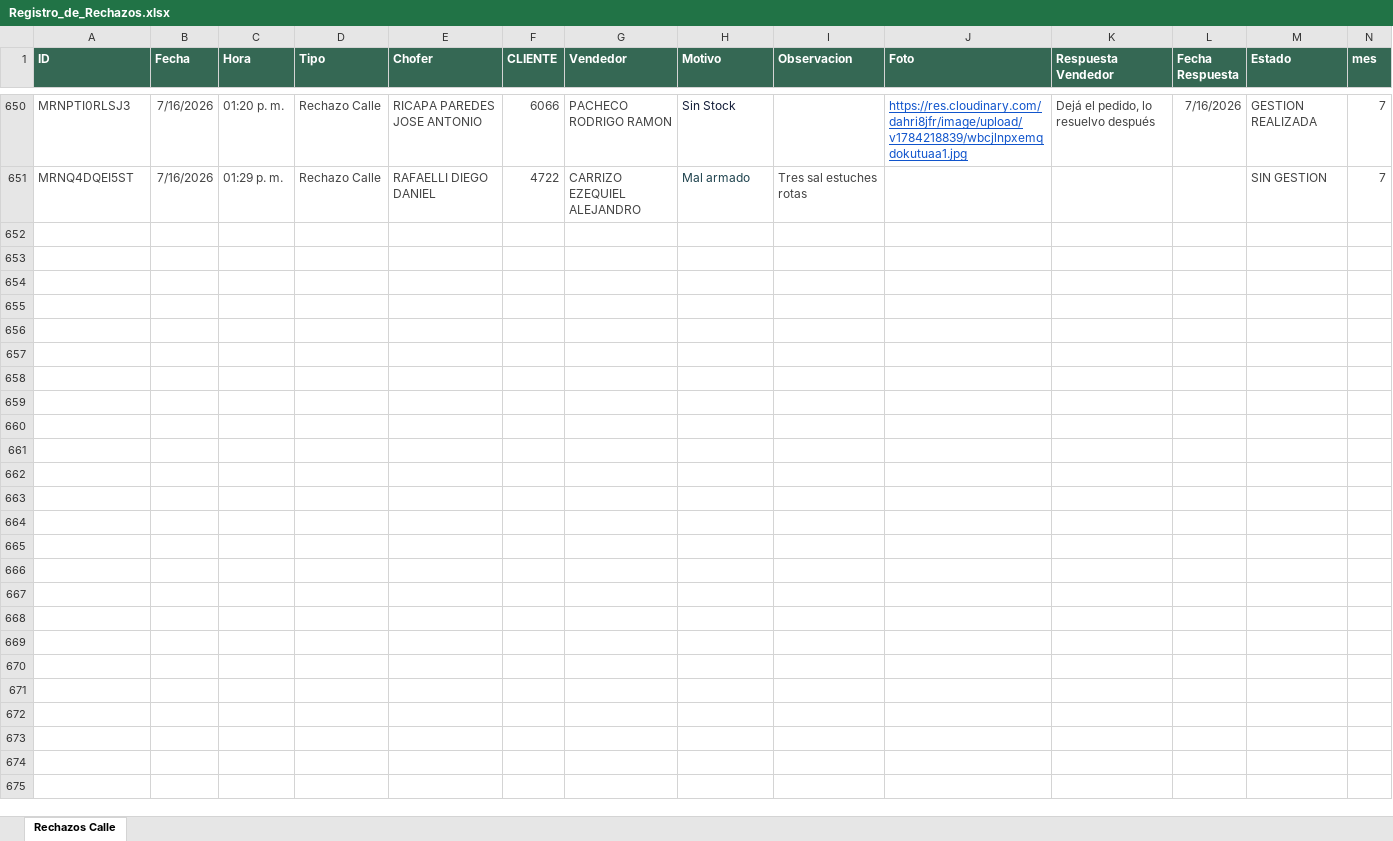
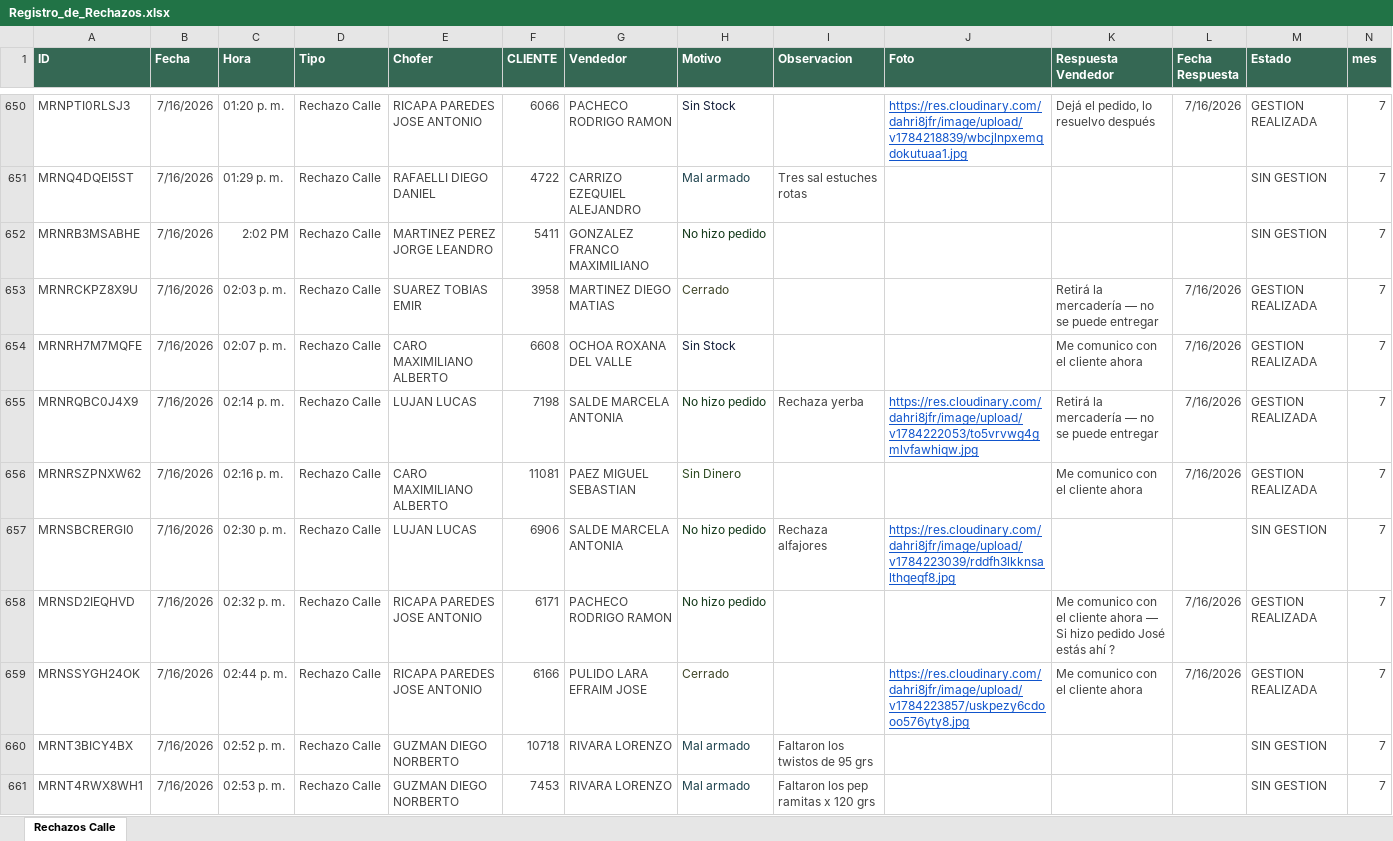
Before and after one commit to Nodus-app/sistema-operativo-nodus, an Excel workbook: data/Registro_de_Rechazos.xlsx, sheet Rechazos Calle, drawn as a sheet; only a part is shown, gaps mark what is left out; values as stored, in another font and other column widths than the file's, no borders; table styles not drawn; the diff covers the shown part only; the diff names each change by its address in the sheet, - before the commit and + after, or states it on an @@ line.

Commit message:
Add files via upload

```diff
--- a/data/Registro_de_Rechazos.xlsx (sheet Rechazos Calle)
+++ b/data/Registro_de_Rechazos.xlsx (sheet Rechazos Calle)
+row 652: MRNRB3MSABHE | 7/16/2026 | 2:02 PM | Rechazo Calle | MARTINEZ PEREZ JORGE LEANDRO | 5411 | GONZALEZ FRANCO MAXIMILIANO | No hizo pedido |  |  |  |  | SIN GESTION | 7
+row 653: MRNRCKPZ8X9U | 7/16/2026 | 02:03 p. m. | Rechazo Calle | SUAREZ TOBIAS EMIR | 3958 | MARTINEZ DIEGO MATIAS | Cerrado |  |  | Retirá la mercadería — no se puede entregar | 7/16/2026 | GESTION REALIZADA | 7
+row 654: MRNRH7M7MQFE | 7/16/2026 | 02:07 p. m. | Rechazo Calle | CARO MAXIMILIANO ALBERTO | 6608 | OCHOA ROXANA DEL VALLE | Sin Stock |  |  | Me comunico con el cliente ahora | 7/16/2026 | GESTION REALIZADA | 7
+row 655: MRNRQBC0J4X9 | 7/16/2026 | 02:14 p. m. | Rechazo Calle | LUJAN LUCAS | 7198 | SALDE MARCELA ANTONIA | No hizo pedido | Rechaza yerba | https://res.cloudinary.com/dahri8jfr/image/upload/v1784222053/to5vrvwg4gmlvfawhiqw.jpg | Retirá la mercadería — no se puede entregar | 7/16/2026 | GESTION REALIZADA | 7
+row 656: MRNRSZPNXW62 | 7/16/2026 | 02:16 p. m. | Rechazo Calle | CARO MAXIMILIANO ALBERTO | 11081 | PAEZ MIGUEL SEBASTIAN | Sin Dinero |  |  | Me comunico con el cliente ahora | 7/16/2026 | GESTION REALIZADA | 7
+row 657: MRNSBCRERGI0 | 7/16/2026 | 02:30 p. m. | Rechazo Calle | LUJAN LUCAS | 6906 | SALDE MARCELA ANTONIA | No hizo pedido | Rechaza alfajores | https://res.cloudinary.com/dahri8jfr/image/upload/v1784223039/rddfh3lkknsalthqeqf8.jpg |  |  | SIN GESTION | 7
+row 658: MRNSD2IEQHVD | 7/16/2026 | 02:32 p. m. | Rechazo Calle | RICAPA PAREDES JOSE ANTONIO | 6171 | PACHECO RODRIGO RAMON | No hizo pedido |  |  | Me comunico con el cliente ahora — Si hizo pedido José estás ahí ? | 7/16/2026 | GESTION REALIZADA | 7
+row 659: MRNSSYGH24OK | 7/16/2026 | 02:44 p. m. | Rechazo Calle | RICAPA PAREDES JOSE ANTONIO | 6166 | PULIDO LARA EFRAIM JOSE | Cerrado |  | https://res.cloudinary.com/dahri8jfr/image/upload/v1784223857/uskpezy6cdooo576yty8.jpg | Me comunico con el cliente ahora | 7/16/2026 | GESTION REALIZADA | 7
+row 660: MRNT3BICY4BX | 7/16/2026 | 02:52 p. m. | Rechazo Calle | GUZMAN DIEGO NORBERTO | 10718 | RIVARA LORENZO | Mal armado | Faltaron los twistos de 95 grs |  |  |  | SIN GESTION | 7
+row 661: MRNT4RWX8WH1 | 7/16/2026 | 02:53 p. m. | Rechazo Calle | GUZMAN DIEGO NORBERTO | 7453 | RIVARA LORENZO | Mal armado | Faltaron los pep ramitas x 120 grs |  |  |  | SIN GESTION | 7
```
Also changed, not shown: 94 added rows elsewhere in this sheet.
